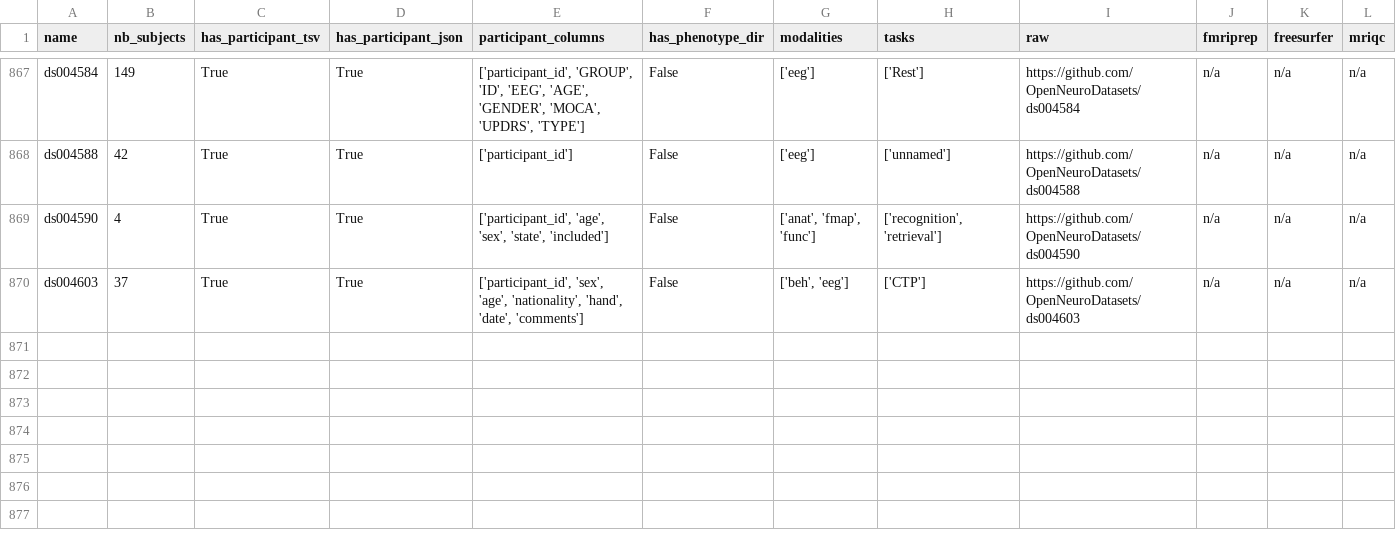
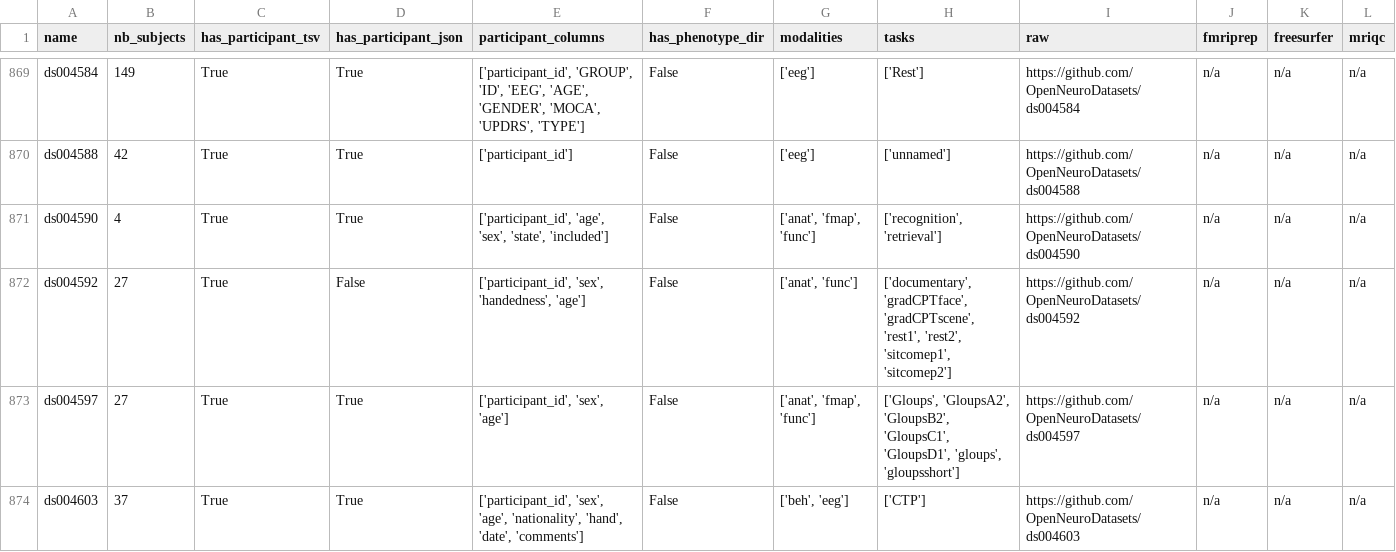
Before and after one commit to neurodatascience/cohort_creator, a TSV file: cohort_creator/data/openneuro.tsv, drawn as a sheet; only a part is shown, gaps mark what is left out; the diff covers the shown part only; the diff names each change by its address in the sheet, - before the commit and + after, or states it on an @@ line.

Commit message:
BIDS schema update

```diff
--- a/cohort_creator/data/openneuro.tsv
+++ b/cohort_creator/data/openneuro.tsv
+row 872: ds004592 | 27 | True | False | ['participant_id', 'sex', 'handedness', 'age'] | False | ['anat', 'func'] | ['documentary', 'gradCPTface', 'gradCPTscene', 'rest1', 'rest2', 'sitcomep1', 'sitcomep2'] | https://github.com/OpenNeuroDatasets/ds004592 | n/a | n/a | n/a
+row 873: ds004597 | 27 | True | True | ['participant_id', 'sex', 'age'] | False | ['anat', 'fmap', 'func'] | ['Gloups', 'GloupsA2', 'GloupsB2', 'GloupsC1', 'GloupsD1', 'gloups', 'gloupsshort'] | https://github.com/OpenNeuroDatasets/ds004597 | n/a | n/a | n/a
```
Also changed, not shown: 4 added rows elsewhere in this file.
